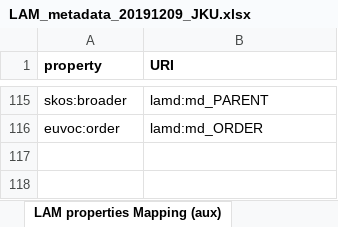
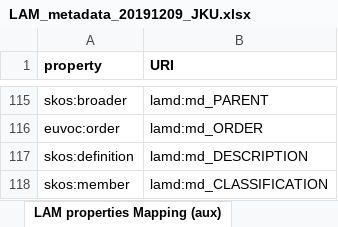
Before and after one commit to meaningfy-ws/lam4vb3, an Excel workbook: docs/semi-structured/LAM_metadata_20191209_JKU.xlsx, sheet LAM properties Mapping (aux), drawn as a sheet; only a part is shown, gaps mark what is left out; values as stored, in another font and other column widths than the file's, no borders; the diff names each change by its address in the sheet, - before the commit and + after, or states it on an @@ line.

```diff
--- a/docs/semi-structured/LAM_metadata_20191209_JKU.xlsx (sheet LAM properties Mapping (aux))
+++ b/docs/semi-structured/LAM_metadata_20191209_JKU.xlsx (sheet LAM properties Mapping (aux))
+row 117: skos:definition | lamd:md_DESCRIPTION
+row 118: skos:member | lamd:md_CLASSIFICATION
```
Also changed, not shown: sheet CELEX class classification, sheet LAM class classification, sheet CELEX classes, sheet LAM classes, sheet LAM properties, sheet LAM property classification, other sheet tabs, charts or pictures, 30 other files.
